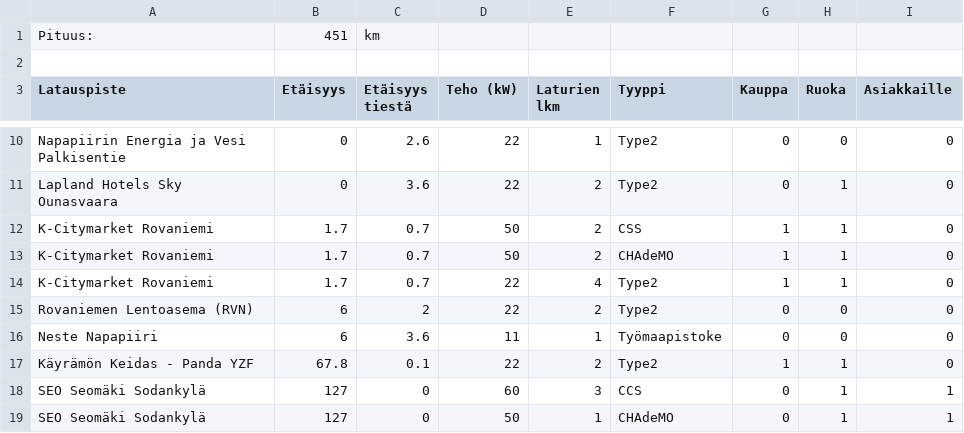
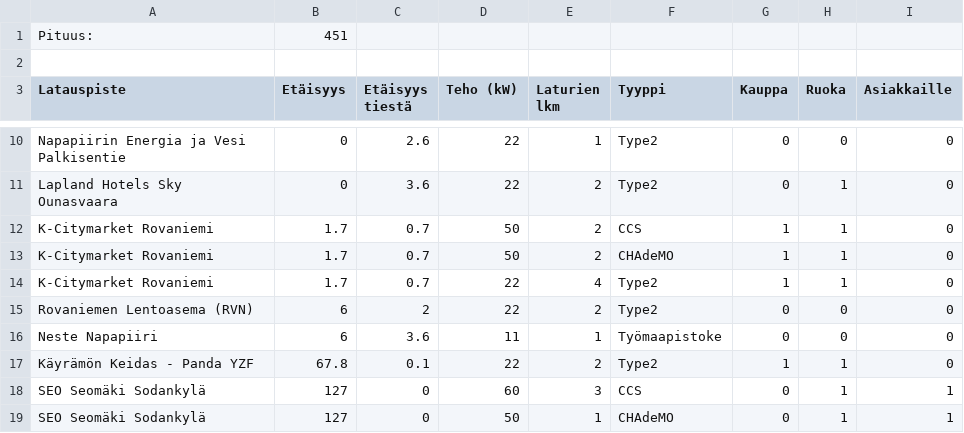
Before and after one commit to joonatan-aatos/electric-car-simulation, a CSV file: src/main/resources/Ro-Ut-latauspisteet.csv, drawn as a sheet; only a part is shown, gaps mark what is left out.

```diff
--- a/src/main/resources/Ro-Ut-latauspisteet.csv
+++ b/src/main/resources/Ro-Ut-latauspisteet.csv
@@ -1,2 +1,2 @@
-Pituus:;451;km;;;;;;
+Pituus:;451;;;;;;;
 ;;;;;;;;
@@ -11,3 +11,3 @@ Napapiirin Energia ja Vesi Palkisentie;0;2.6;22;1;Type2;0;0;0
 Lapland Hotels Sky Ounasvaara;0;3.6;22;2;Type2;0;1;0
-K-Citymarket Rovaniemi;1.7;0.7;50;2;CSS;1;1;0
+K-Citymarket Rovaniemi;1.7;0.7;50;2;CCS;1;1;0
 K-Citymarket Rovaniemi;1.7;0.7;50;2;CHAdeMO;1;1;0
```
Also changed, not shown: src/main/resources/Jy-Ou-latauspisteet.csv, src/main/resources/La-Jy-latauspisteet.csv, 5 other files.
